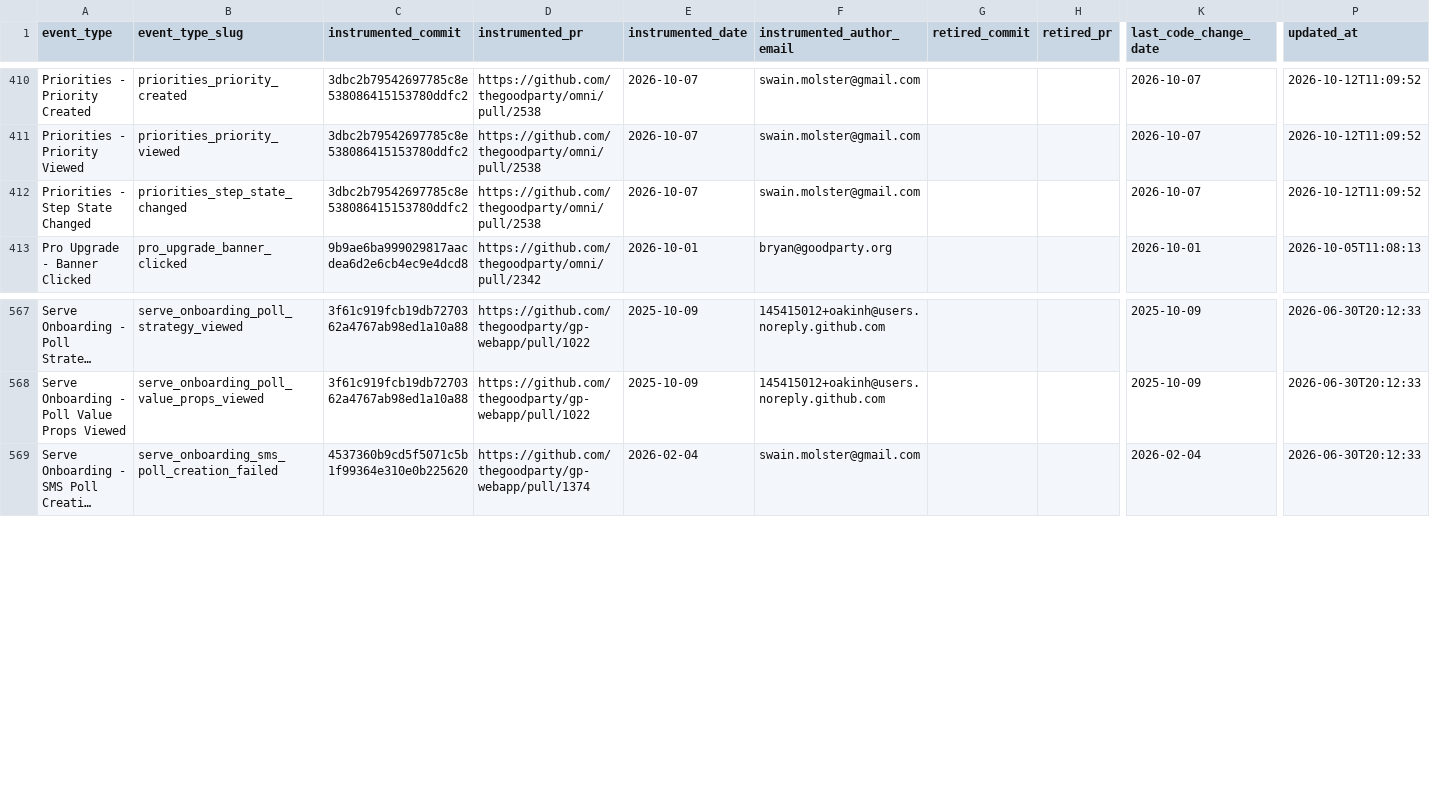
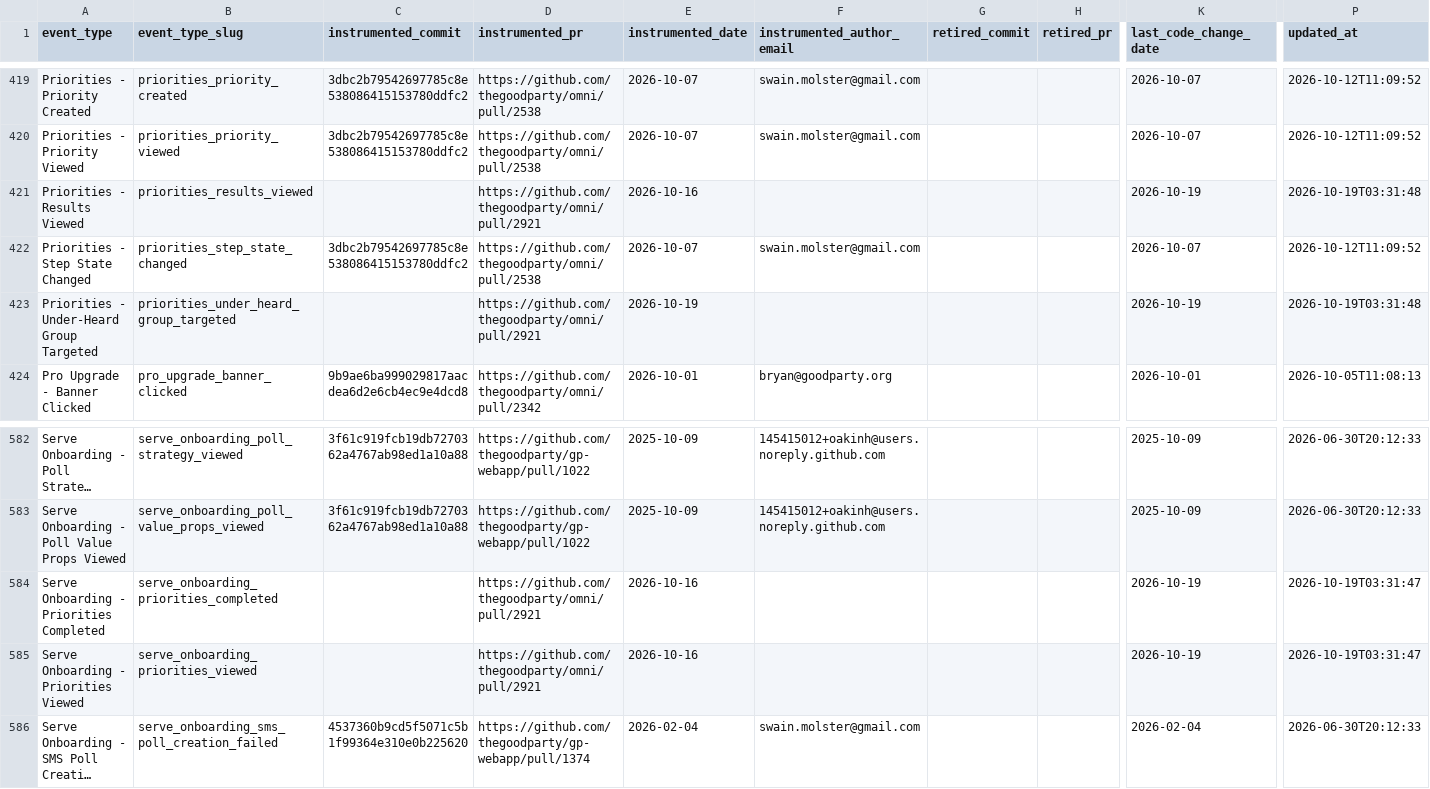
Before and after one commit to thegoodparty/omni, a CSV file: packages/runbooks/scripts/python/instrumentation_data/amplitude_event_provenance.csv, drawn as a sheet; only a part is shown, gaps mark what is left out; long unchanged cells end in …; rows hold the shown columns only; the diff covers the shown part only; the diff names each change by its address in the sheet, - before the commit and + after, or states it on an @@ line.

```diff
--- a/packages/runbooks/scripts/python/instrumentation_data/amplitude_event_provenance.csv
+++ b/packages/runbooks/scripts/python/instrumentation_data/amplitude_event_provenance.csv
+row 421: Priorities - Results Viewed | priorities_results_viewed |  | https://github.com/thegoodparty/omni/pull/2921 | 2026-10-16 |  |  |  | 2026-10-19 | 2026-10-19T03:31:48
+row 423: Priorities - Under-Heard Group Targeted | priorities_under_heard_group_targeted |  | https://github.com/thegoodparty/omni/pull/2921 | 2026-10-19 |  |  |  | 2026-10-19 | 2026-10-19T03:31:48
+row 584: Serve Onboarding - Priorities Completed | serve_onboarding_priorities_completed |  | https://github.com/thegoodparty/omni/pull/2921 | 2026-10-16 |  |  |  | 2026-10-19 | 2026-10-19T03:31:47
+row 585: Serve Onboarding - Priorities Viewed | serve_onboarding_priorities_viewed |  | https://github.com/thegoodparty/omni/pull/2921 | 2026-10-16 |  |  |  | 2026-10-19 | 2026-10-19T03:31:47
```
Also changed, not shown: 17 added rows elsewhere in this file, 43 other files.
